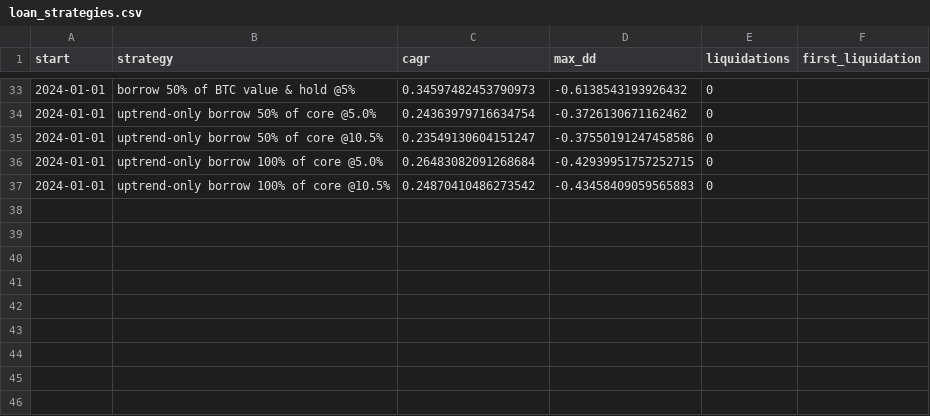
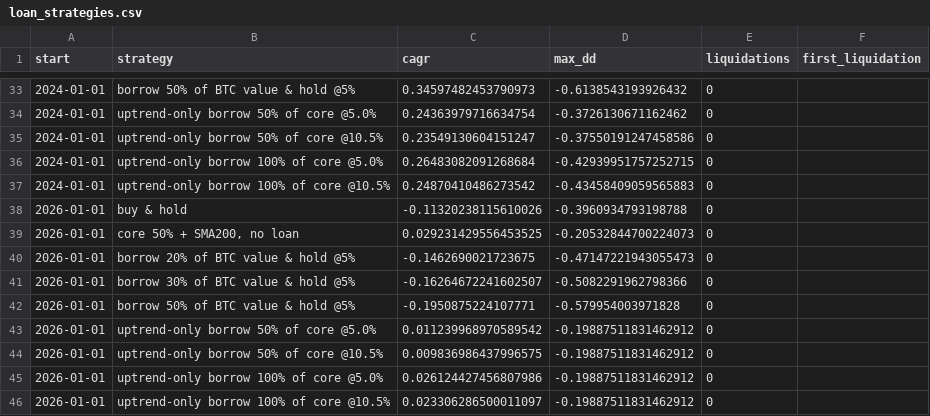
Before and after one commit to liwenshanpku-rgb/money-seeker, a CSV file: reports/loan_strategies.csv, drawn as a sheet; only a part is shown, gaps mark what is left out; the diff names each change by its address in the sheet, - before the commit and + after, or states it on an @@ line.

```diff
--- a/reports/loan_strategies.csv
+++ b/reports/loan_strategies.csv
+row 38: 2026-01-01 | buy & hold | -0.11320238115610026 | -0.3960934793198788 | 0
+row 39: 2026-01-01 | core 50% + SMA200, no loan | 0.029231429556453525 | -0.20532844700224073 | 0
+row 40: 2026-01-01 | borrow 20% of BTC value & hold @5% | -0.1462690021723675 | -0.47147221943055473 | 0
+row 41: 2026-01-01 | borrow 30% of BTC value & hold @5% | -0.16264672241602507 | -0.5082291962798366 | 0
+row 42: 2026-01-01 | borrow 50% of BTC value & hold @5% | -0.1950875224107771 | -0.579954003971828 | 0
+row 43: 2026-01-01 | uptrend-only borrow 50% of core @5.0% | 0.011239968970589542 | -0.19887511831462912 | 0
+row 44: 2026-01-01 | uptrend-only borrow 50% of core @10.5% | 0.009836986437996575 | -0.19887511831462912 | 0
+row 45: 2026-01-01 | uptrend-only borrow 100% of core @5.0% | 0.026124427456807986 | -0.19887511831462912 | 0
+row 46: 2026-01-01 | uptrend-only borrow 100% of core @10.5% | 0.023306286500011097 | -0.19887511831462912 | 0
```
Also changed, not shown: 6 other files.
